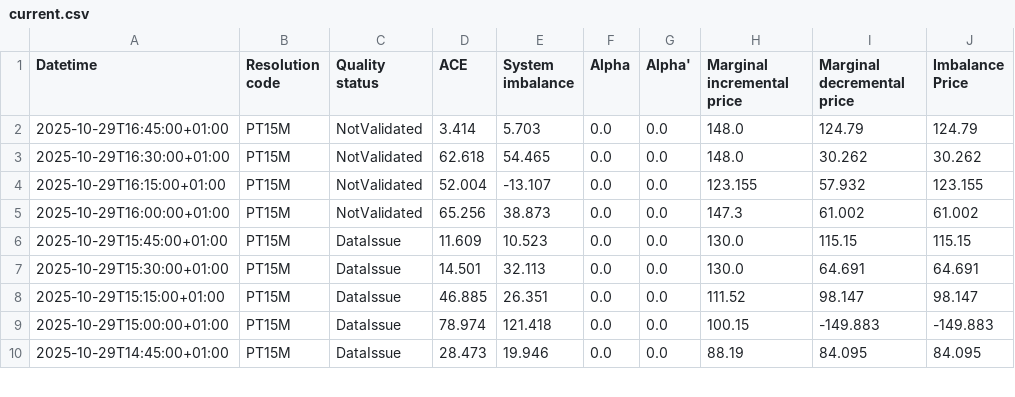
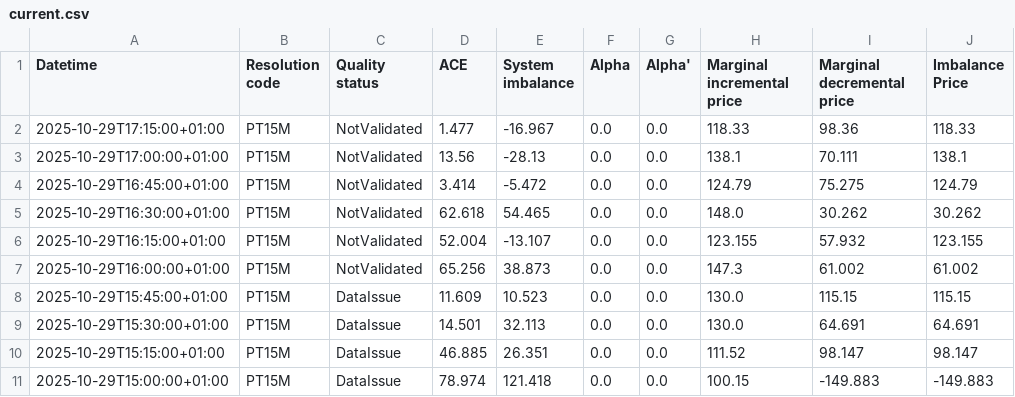
Before and after one commit to kartweb/Team29, a CSV file: Nox/data/current.csv, drawn as a sheet; only a part is shown; the shorter side is filled out with more unchanged rows.

```diff
--- a/Nox/data/current.csv
+++ b/Nox/data/current.csv
@@ -1,3 +1,5 @@
 Datetime;Resolution code;Quality status;ACE;System imbalance;Alpha;Alpha';Marginal incremental price;Marginal decremental price;Imbalance Price
-2025-10-29T16:45:00+01:00;PT15M;NotValidated;3.414;5.703;0.0;0.0;148.0;124.79;124.79
+2025-10-29T17:15:00+01:00;PT15M;NotValidated;1.477;-16.967;0.0;0.0;118.33;98.36;118.33
+2025-10-29T17:00:00+01:00;PT15M;NotValidated;13.56;-28.13;0.0;0.0;138.1;70.111;138.1
+2025-10-29T16:45:00+01:00;PT15M;NotValidated;3.414;-5.472;0.0;0.0;124.79;75.275;124.79
 2025-10-29T16:30:00+01:00;PT15M;NotValidated;62.618;54.465;0.0;0.0;148.0;30.262;30.262
```
Also changed, not shown: 1 other file.
